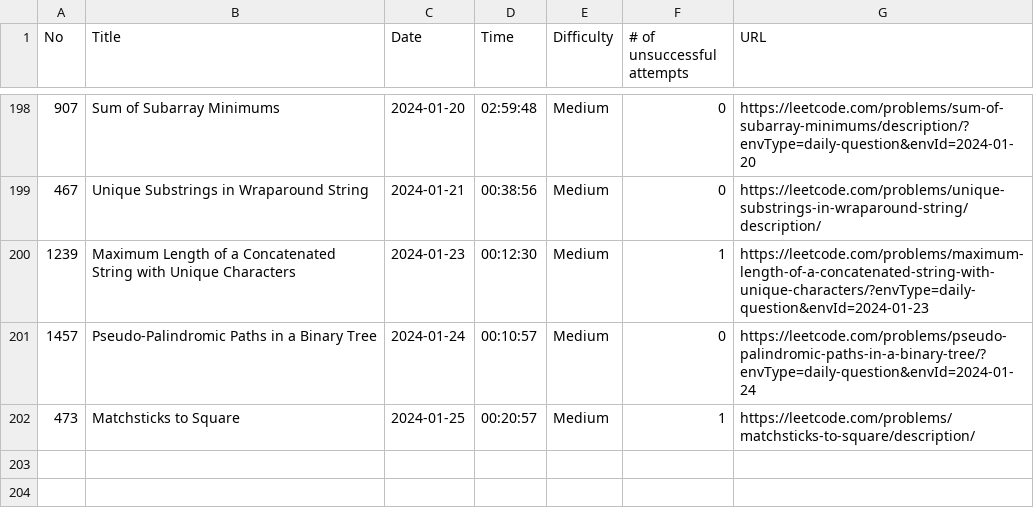
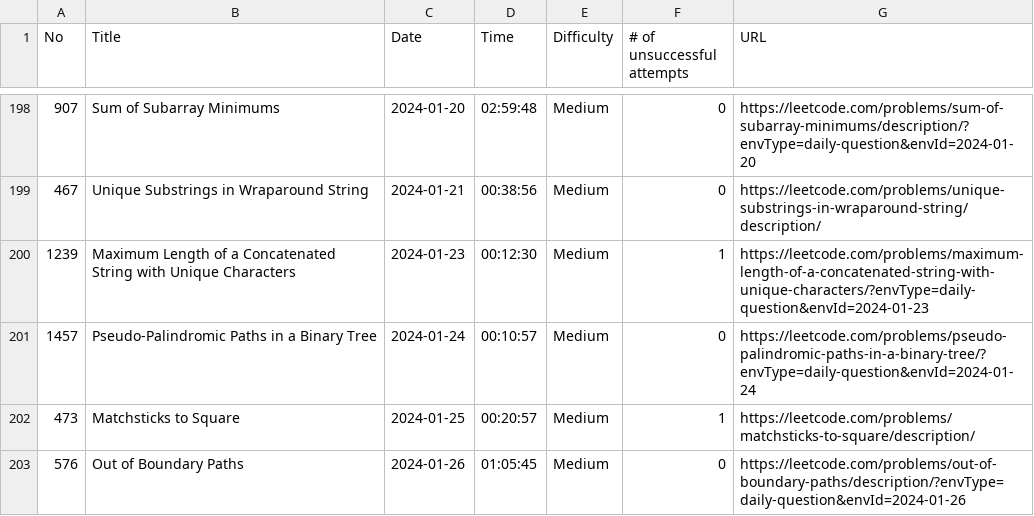
Before and after one commit to ryotaro612/lc, a CSV file: sessions.csv, drawn as a sheet; only a part is shown, gaps mark what is left out; the diff names each change by its address in the sheet, - before the commit and + after, or states it on an @@ line.

Commit message:
Out of Boundary Paths

```diff
--- a/sessions.csv
+++ b/sessions.csv
+row 203: 576 | Out of Boundary Paths | 2024-01-26 | 01:05:45 | Medium | 0 | https://leetcode.com/problems/out-of-boundary-paths/description/?envType=daily-question&envId=2024-01-26
```
Also changed, not shown: 1 other file.
